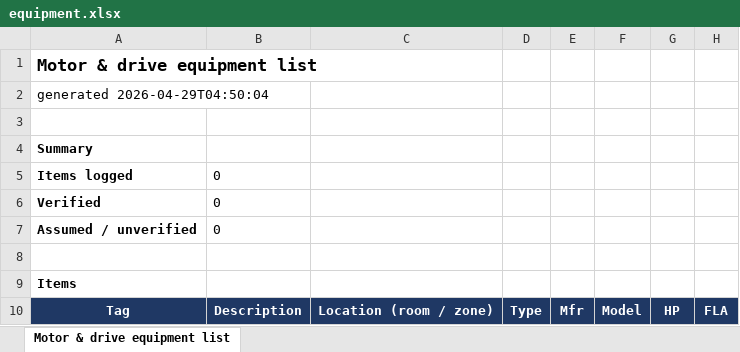
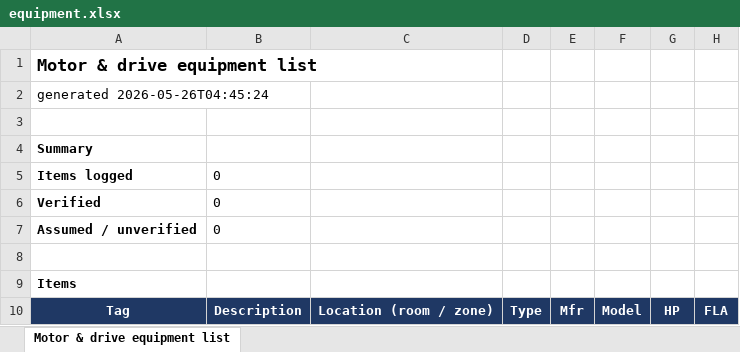
Before and after one commit to jknutson0000-png/buddy, an Excel workbook: asphalt-plant/equipment/equipment.xlsx, sheet Motor & drive equipment list, drawn as a sheet; only a part is shown; values as stored, in another font and other column widths than the file's, no borders; the diff names each change by its address in the sheet, - before the commit and + after, or states it on an @@ line.

```diff
--- a/asphalt-plant/equipment/equipment.xlsx (sheet Motor & drive equipment list)
+++ b/asphalt-plant/equipment/equipment.xlsx (sheet Motor & drive equipment list)
-A2: generated 2026-04-29T04:50:04
+A2: generated 2026-05-26T04:45:24
```
Also changed, not shown: asphalt-plant/process/process.xlsx, 5 other files.
